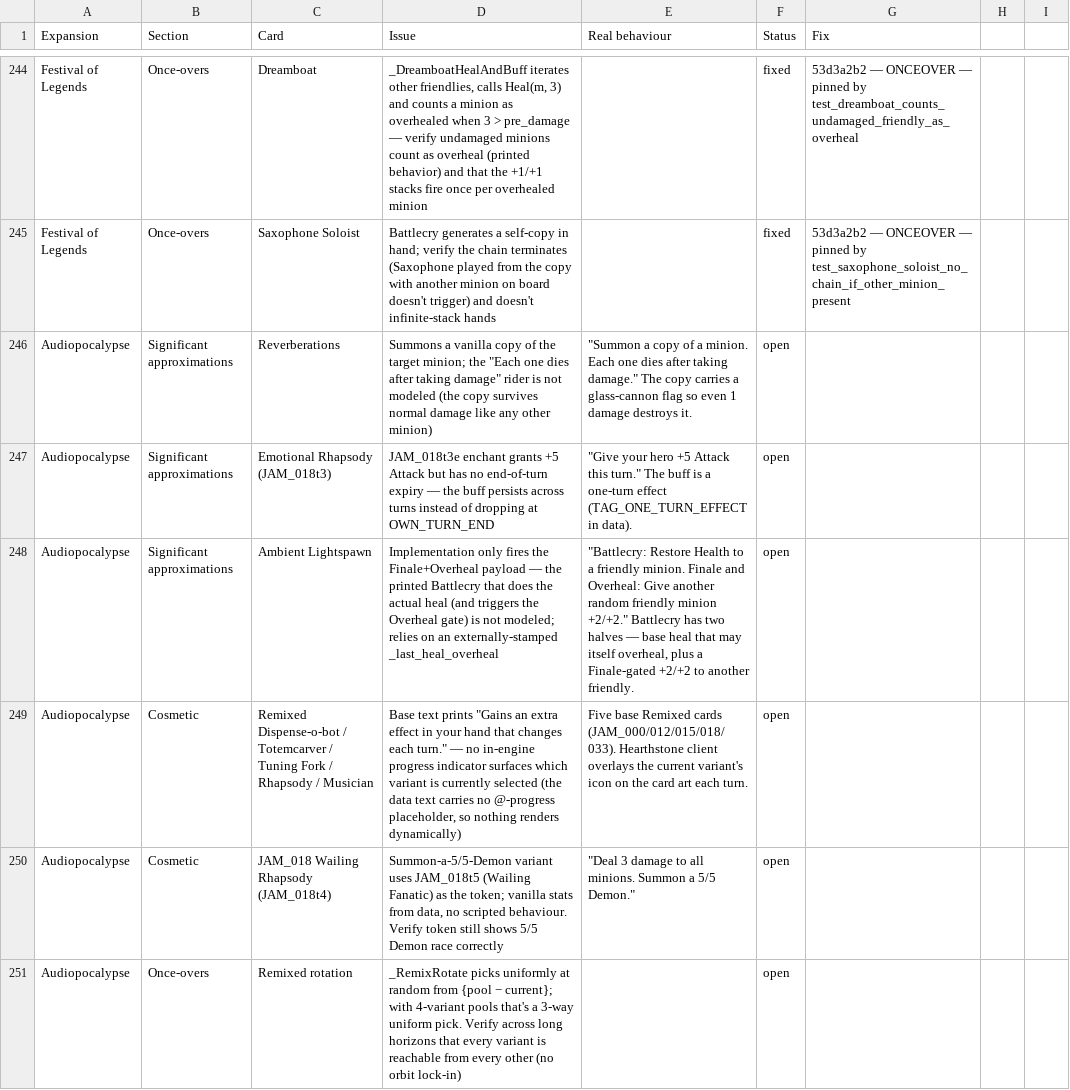
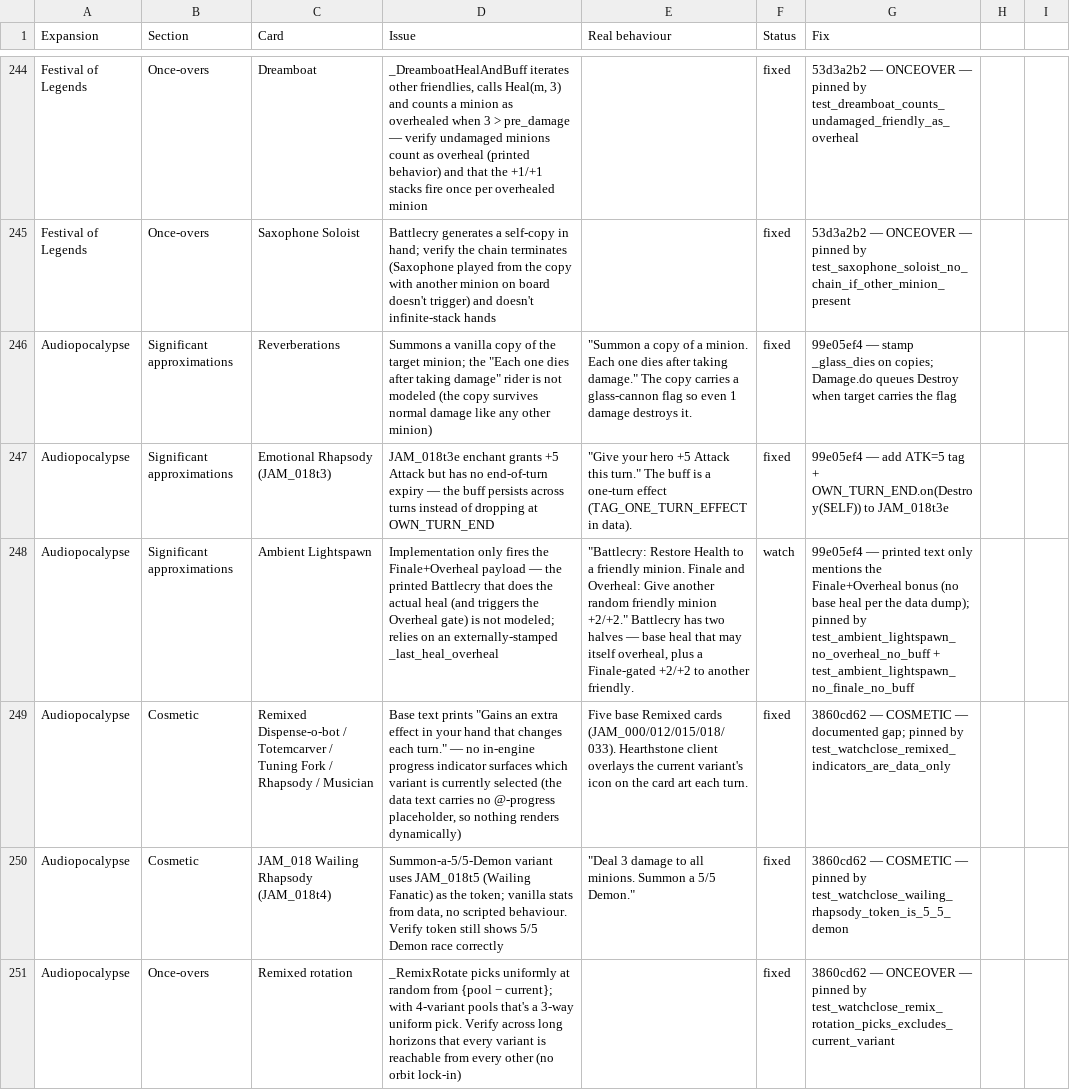
Before and after one commit to felipe-main/fireplace, a CSV file: review.csv, drawn as a sheet; only a part is shown, gaps mark what is left out; the diff covers the shown part only; the diff names each change by its address in the sheet, - before the commit and + after, or states it on an @@ line.

```diff
--- a/review.csv
+++ b/review.csv
-F246:F247 (Status): open
+F246:F247 (Status): fixed
-G246 (Fix): (empty)
+G246 (Fix): 99e05ef4 — stamp _glass_dies on copies; Damage.do queues Destroy when target carries the flag
-G247 (Fix): (empty)
+G247 (Fix): 99e05ef4 — add ATK=5 tag + OWN_TURN_END.on(Destroy(SELF)) to JAM_018t3e
-F248 (Status): open
+F248 (Status): watch
-G248 (Fix): (empty)
+G248 (Fix): 99e05ef4 — printed text only mentions the Finale+Overheal bonus (no base heal per the data dump); pinned by test_ambient_lightspawn_no_overheal_no_buff + test_ambient_lightspawn_no_finale_no_buff
-F249:F251 (Status): open
+F249:F251 (Status): fixed
-G249 (Fix): (empty)
+G249 (Fix): 3860cd62 — COSMETIC — documented gap; pinned by test_watchclose_remixed_indicators_are_data_only
-G250 (Fix): (empty)
+G250 (Fix): 3860cd62 — COSMETIC — pinned by test_watchclose_wailing_rhapsody_token_is_5_5_demon
-G251 (Fix): (empty)
+G251 (Fix): 3860cd62 — ONCEOVER — pinned by test_watchclose_remix_rotation_picks_excludes_current_variant
```
Also changed, not shown: 12 edited cells elsewhere in this file.
